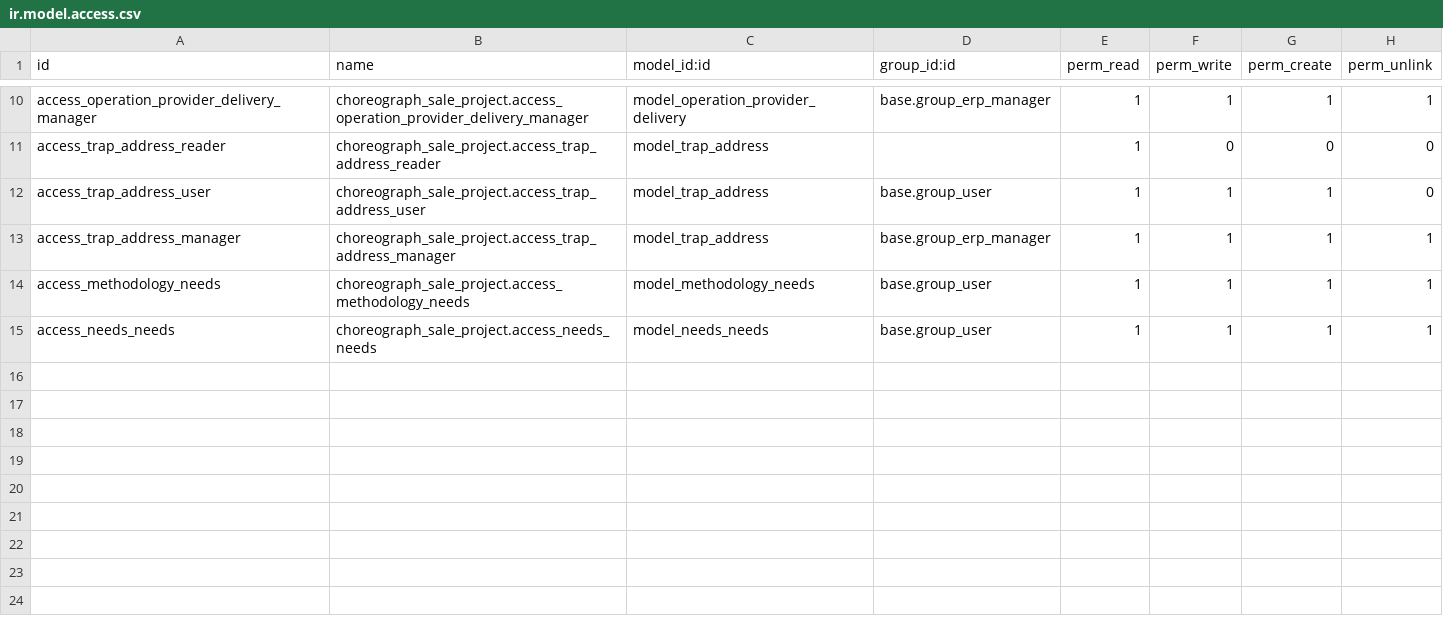
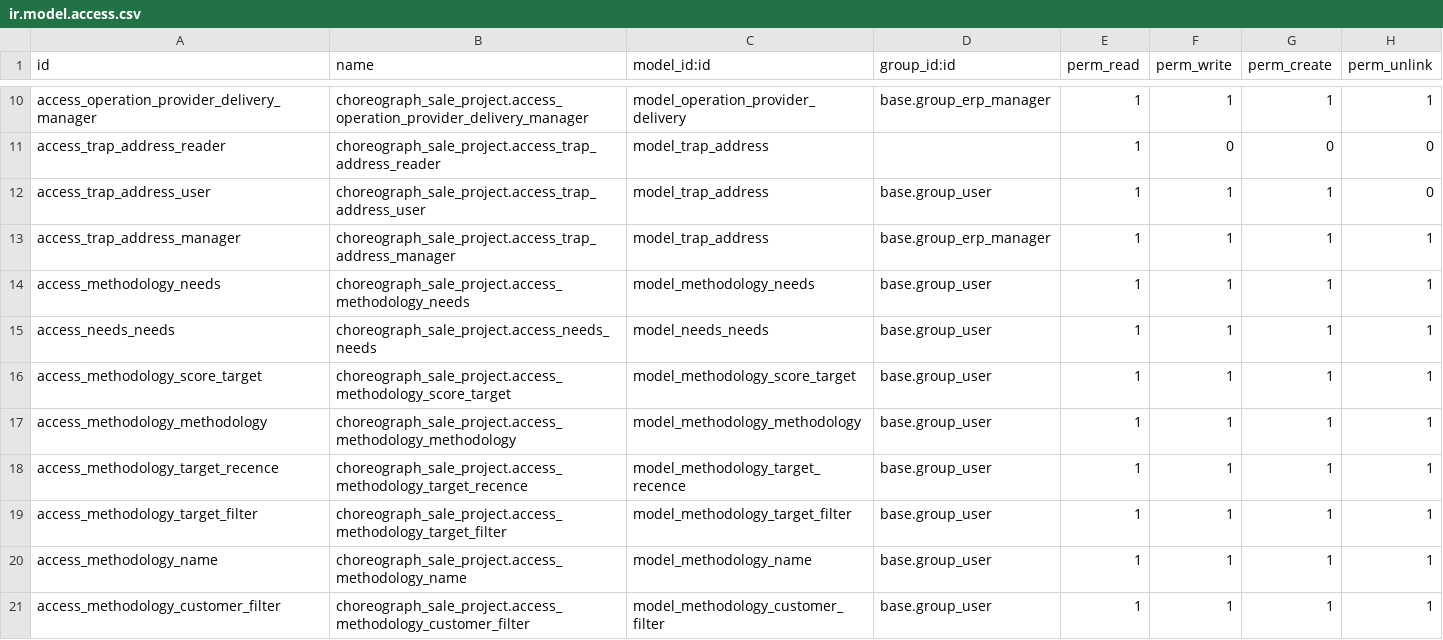
Before and after one commit to Choreograph-Lille/OdooConex, a CSV file: choreograph-addons/choreograph_sale_project/security/ir.model.access.csv, drawn as a sheet; only a part is shown, gaps mark what is left out; the diff names each change by its address in the sheet, - before the commit and + after, or states it on an @@ line.

Commit message:
[IMP]: Implément methodology bloc.

```diff
--- a/choreograph-addons/choreograph_sale_project/security/ir.model.access.csv
+++ b/choreograph-addons/choreograph_sale_project/security/ir.model.access.csv
+row 16: access_methodology_score_target | choreograph_sale_project.access_methodology_score_target | model_methodology_score_target | base.group_user | 1 | 1 | 1 | 1
+row 17: access_methodology_methodology | choreograph_sale_project.access_methodology_methodology | model_methodology_methodology | base.group_user | 1 | 1 | 1 | 1
+row 18: access_methodology_target_recence | choreograph_sale_project.access_methodology_target_recence | model_methodology_target_recence | base.group_user | 1 | 1 | 1 | 1
+row 19: access_methodology_target_filter | choreograph_sale_project.access_methodology_target_filter | model_methodology_target_filter | base.group_user | 1 | 1 | 1 | 1
+row 20: access_methodology_name | choreograph_sale_project.access_methodology_name | model_methodology_name | base.group_user | 1 | 1 | 1 | 1
+row 21: access_methodology_customer_filter | choreograph_sale_project.access_methodology_customer_filter | model_methodology_customer_filter | base.group_user | 1 | 1 | 1 | 1
```
Also changed, not shown: 22 other files.
